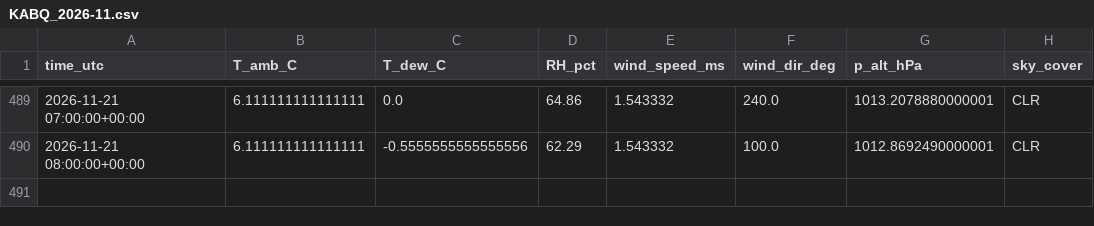
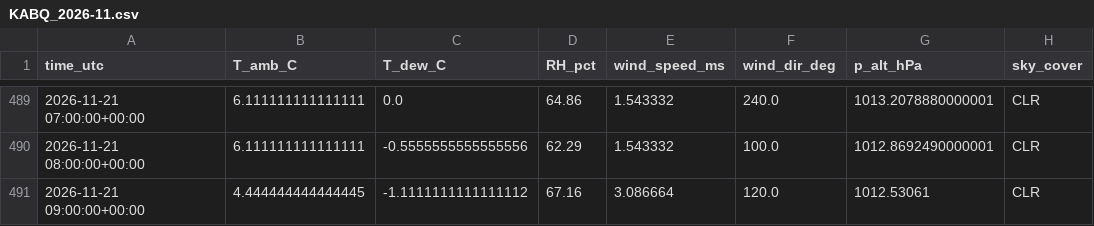
Before and after one commit to pratikrajpandey1/Live_Temperature_LSTM, a CSV file: data/obs/KABQ_2026-11.csv, drawn as a sheet; only a part is shown, gaps mark what is left out; the diff names each change by its address in the sheet, - before the commit and + after, or states it on an @@ line.

```diff
--- a/data/obs/KABQ_2026-11.csv
+++ b/data/obs/KABQ_2026-11.csv
+row 491: 2026-11-21 09:00:00+00:00 | 4.444444444444445 | -1.1111111111111112 | 67.16 | 3.086664 | 120.0 | 1012.53061 | CLR
```
Also changed, not shown: data/forecasts/2026-11-21.csv, 2 other files.
